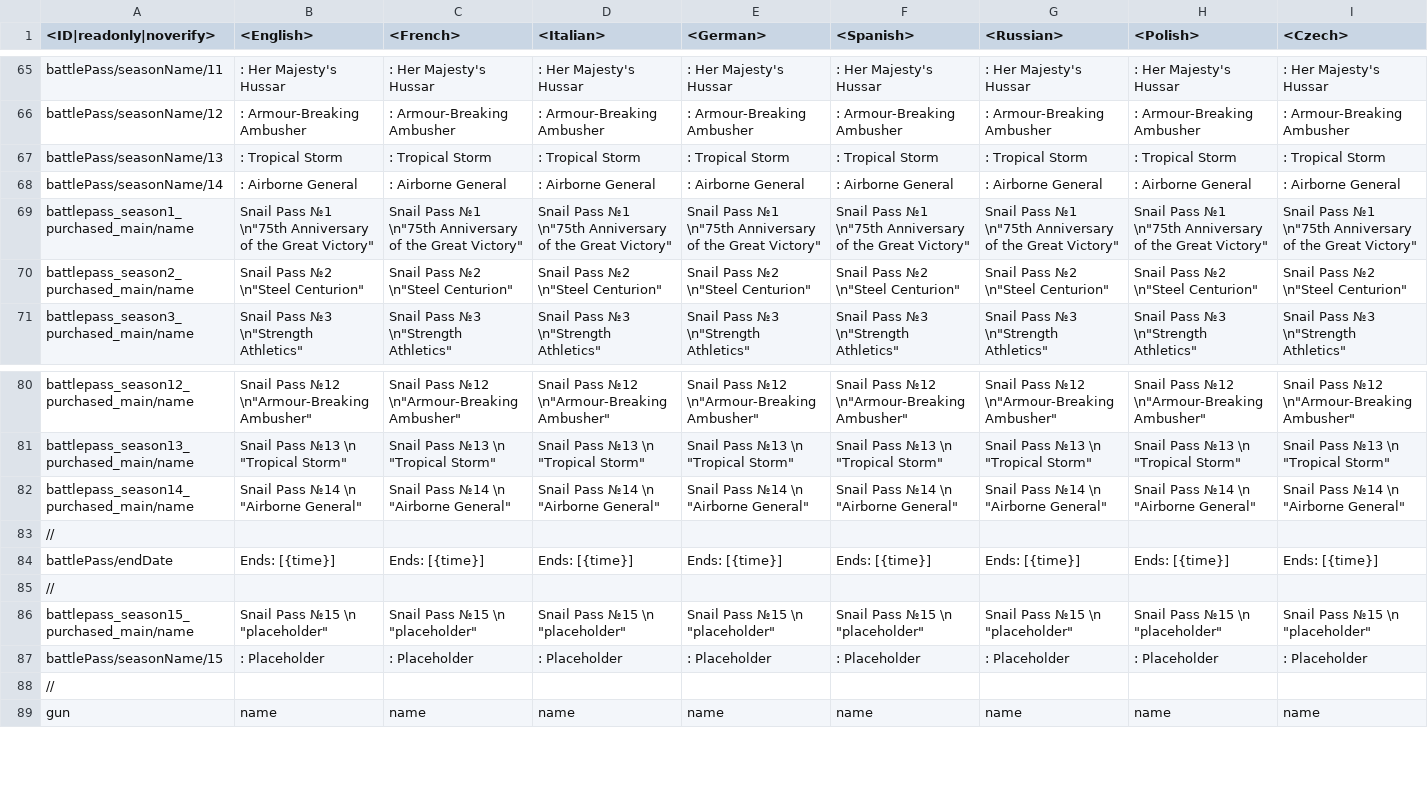
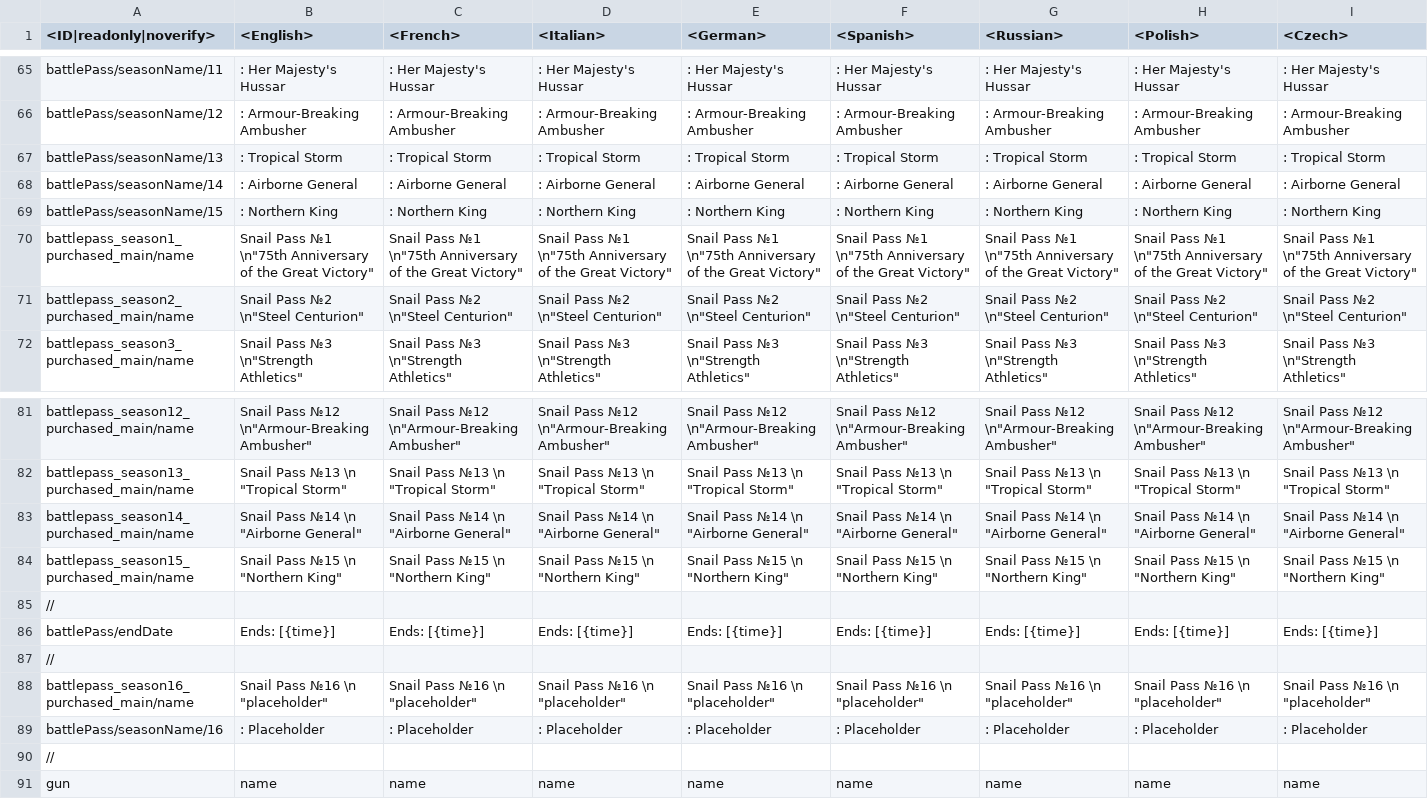
Before and after one commit to leroyonly/warthunder-lang, a CSV file: custom_bp_text.csv, drawn as a sheet; only a part is shown, gaps mark what is left out; addresses are those after the commit; rows hold the shown columns only; the diff covers the shown part only; the diff names each change by its address in the sheet, - before the commit and + after, or states it on an @@ line.

Commit message:
Added new BP text

```diff
--- a/custom_bp_text.csv
+++ b/custom_bp_text.csv
+row 69: battlePass/seasonName/15 | : Northern King | : Northern King | : Northern King | : Northern King | : Northern King | : Northern King | : Northern King | : Northern King
+row 84: battlepass_season15_purchased_main/name | Snail Pass №15 \n "Northern King" | Snail Pass №15 \n "Northern King" | Snail Pass №15 \n "Northern King" | Snail Pass №15 \n "Northern King" | Snail Pass №15 \n "Northern King" | Snail Pass №15 \n "Northern King" | Snail Pass №15 \n "Northern King" | Snail Pass №15 \n "Northern King"
-A88 (<ID|readonly|noverify>): battlepass_season15_purchased_main/name
+A88 (<ID|readonly|noverify>): battlepass_season16_purchased_main/name
-B88 (<English>): Snail Pass №15 \n "placeholder"
+B88 (<English>): Snail Pass №16 \n "placeholder"
-C88 (<French>): Snail Pass №15 \n "placeholder"
+C88 (<French>): Snail Pass №16 \n "placeholder"
-D88 (<Italian>): Snail Pass №15 \n "placeholder"
+D88 (<Italian>): Snail Pass №16 \n "placeholder"
-E88 (<German>): Snail Pass №15 \n "placeholder"
+E88 (<German>): Snail Pass №16 \n "placeholder"
-F88 (<Spanish>): Snail Pass №15 \n "placeholder"
+F88 (<Spanish>): Snail Pass №16 \n "placeholder"
-G88 (<Russian>): Snail Pass №15 \n "placeholder"
+G88 (<Russian>): Snail Pass №16 \n "placeholder"
-H88 (<Polish>): Snail Pass №15 \n "placeholder"
+H88 (<Polish>): Snail Pass №16 \n "placeholder"
-I88 (<Czech>): Snail Pass №15 \n "placeholder"
+I88 (<Czech>): Snail Pass №16 \n "placeholder"
-A89 (<ID|readonly|noverify>): battlePass/seasonName/15
+A89 (<ID|readonly|noverify>): battlePass/seasonName/16
```
Also changed, not shown: 12 edited cells elsewhere in this file.
